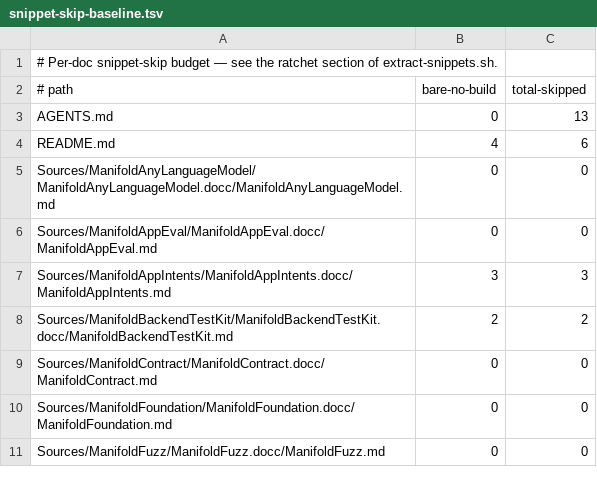
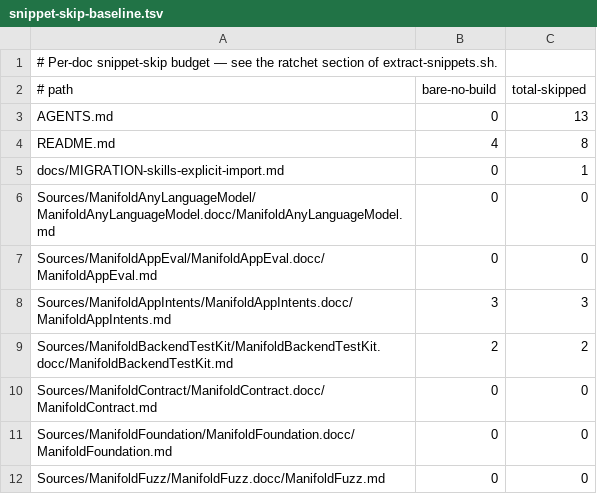
Before and after one commit to ManifoldKit/ManifoldKit, a TSV file: scripts/snippet-skip-baseline.tsv, drawn as a sheet; only a part is shown.

```diff
--- a/scripts/snippet-skip-baseline.tsv
+++ b/scripts/snippet-skip-baseline.tsv
@@ -3,3 +3,4 @@
 AGENTS.md	0	13
-README.md	4	6
+README.md	4	8
+docs/MIGRATION-skills-explicit-import.md	0	1
 Sources/ManifoldAnyLanguageModel/ManifoldAnyLanguageModel.docc/ManifoldAnyLanguageModel.md	0	0
```
Also changed, not shown: 16 other files.
